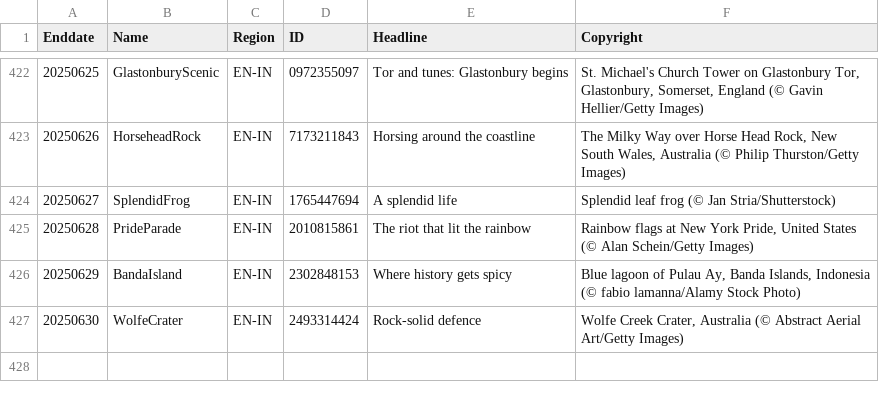
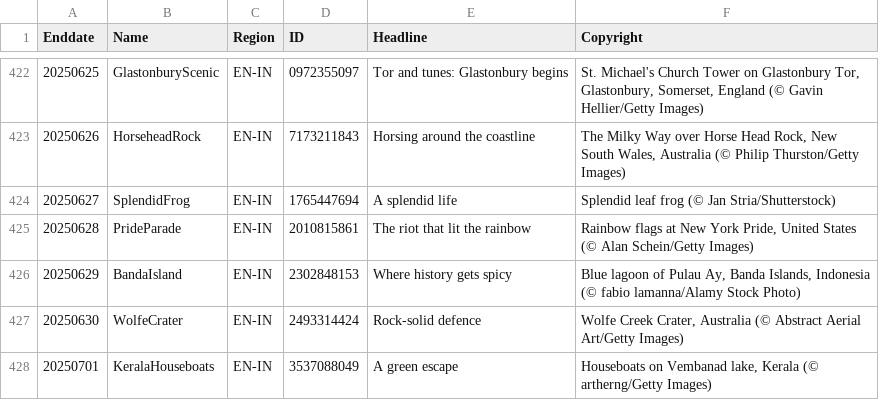
Before and after one commit to taumasyang/imageArchive, a CSV file: metadata/EN-IN.csv, drawn as a sheet; only a part is shown, gaps mark what is left out; the diff names each change by its address in the sheet, - before the commit and + after, or states it on an @@ line.

```diff
--- a/metadata/EN-IN.csv
+++ b/metadata/EN-IN.csv
+row 428: 20250701 | KeralaHouseboats | EN-IN | 3537088049 | A green escape | Houseboats on Vembanad lake, Kerala (© artherng/Getty Images)
```
Also changed, not shown: metadata/DE-DE.csv, metadata/EN-CA.csv, 12 other files.
